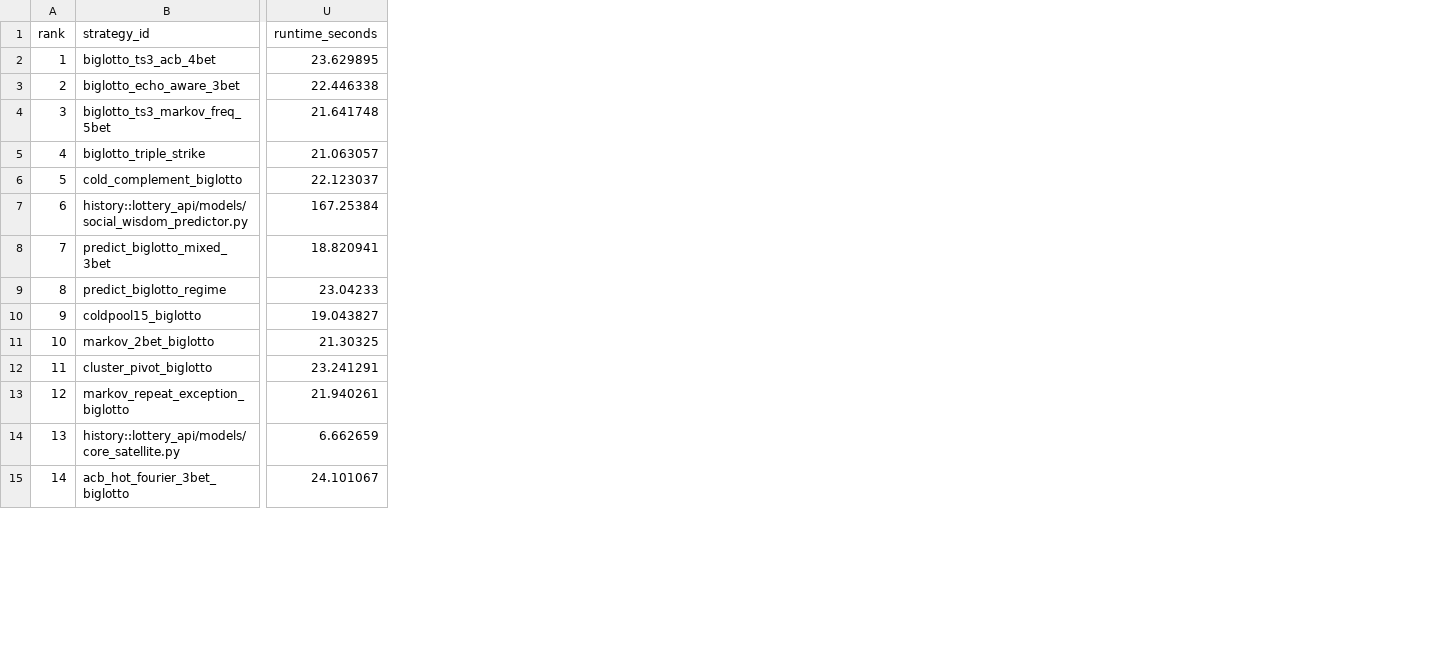
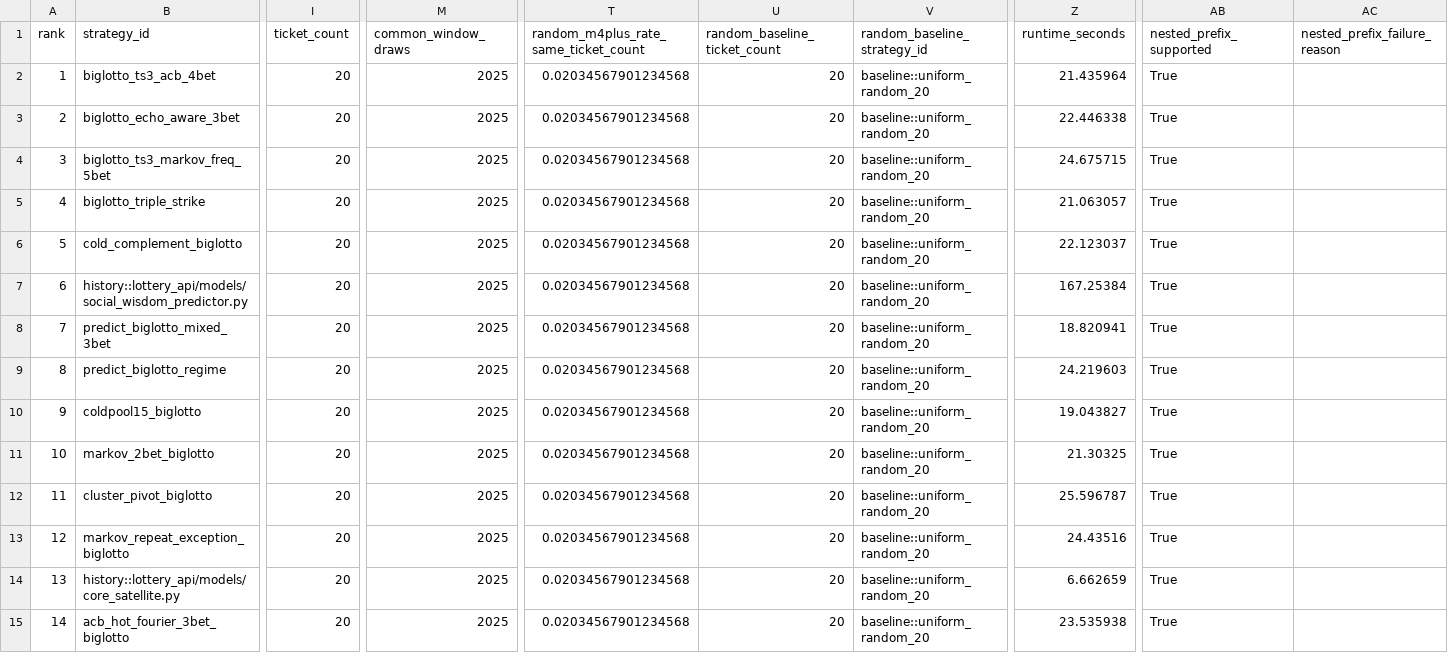
Before and after one commit to kelvinhuang0327/number-pattern-research, a CSV file: outputs/research/p20t_remaining_16_strategy_recovery/final_39_m4plus_all_valid_ranking.csv, drawn as a sheet; only a part is shown, gaps mark what is left out; addresses are those after the commit; the diff covers the shown part only; the diff names each change by its address in the sheet, - before the commit and + after, or states it on an @@ line.

```diff
--- a/outputs/research/p20t_remaining_16_strategy_recovery/final_39_m4plus_all_valid_ranking.csv
+++ b/outputs/research/p20t_remaining_16_strategy_recovery/final_39_m4plus_all_valid_ranking.csv
+column I (ticket_count), rows 2-15: all 20
+column M (common_window_draws), rows 2-15: all 2025
+column T, rows 1-15: random_m4plus_rate_same_ticket_count | 0.02034567901234568 | 0.02034567901234568 | 0.02034567901234568 | 0.02034567901234568 | 0.02034567901234568 | 0.02034567901234568 | 0.02034567901234568 | 0.02034567901234568 | 0.02034567901234568 | 0.02034567901234568 | 0.02034567901234568 | 0.02034567901234568 | 0.02034567901234568 | 0.02034567901234568
+column U (random_baseline_ticket_count), rows 2-15: all 20
+column V (random_baseline_strategy_id), rows 2-15: all baseline::uniform_random_20
+column AB (nested_prefix_supported), rows 2-15: all True
+column AC (nested_prefix_failure_reason), empty
-Z2 (runtime_seconds): 23.629895
+Z2 (runtime_seconds): 21.435964
-Z4 (runtime_seconds): 21.641748
+Z4 (runtime_seconds): 24.675715
-Z9 (runtime_seconds): 23.04233
+Z9 (runtime_seconds): 24.219603
-Z12 (runtime_seconds): 23.241291
+Z12 (runtime_seconds): 25.596787
-Z13 (runtime_seconds): 21.940261
+Z13 (runtime_seconds): 24.43516
-Z15 (runtime_seconds): 24.101067
+Z15 (runtime_seconds): 23.535938
```
Also changed, not shown: 6 edited cells elsewhere in this file, outputs/research/p20t_remaining_16_strategy_recovery/final_39_completed_strategy_metrics.csv, outputs/research/p20t_remaining_16_strategy_recovery/final_39_m4plus_adapter_ranking.csv, 10 other files.
